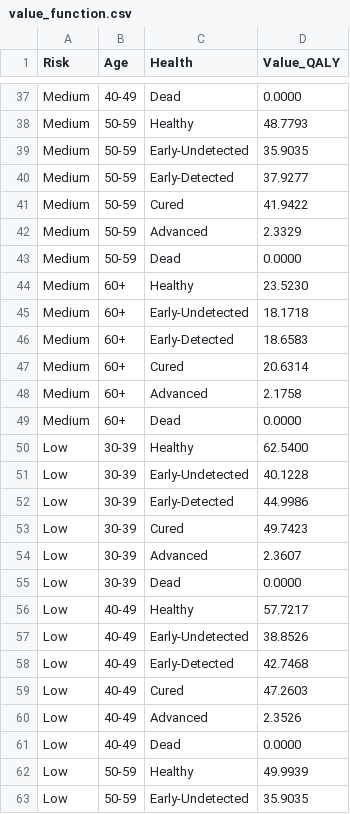
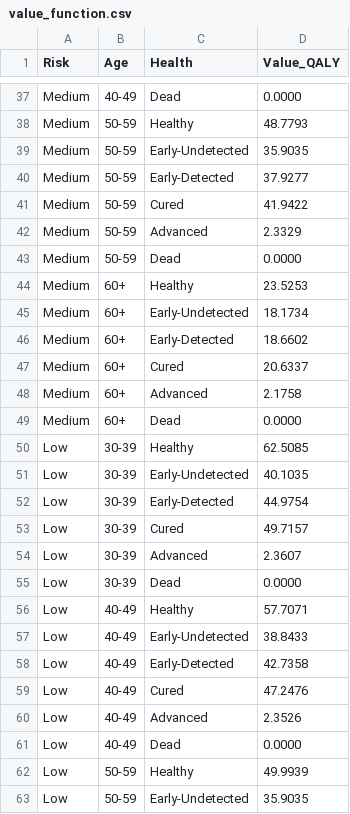
Before and after one commit to whoiskiwi/7375, a CSV file: week_01/results/value_function.csv, drawn as a sheet; only a part is shown, gaps mark what is left out; the diff covers the shown part only.

```diff
--- a/week_01/results/value_function.csv
+++ b/week_01/results/value_function.csv
@@ -43,18 +43,18 @@ Medium,50-59,Advanced,2.3329
 Medium,50-59,Dead,0.0000
-Medium,60+,Healthy,23.5230
-Medium,60+,Early-Undetected,18.1718
-Medium,60+,Early-Detected,18.6583
-Medium,60+,Cured,20.6314
+Medium,60+,Healthy,23.5253
+Medium,60+,Early-Undetected,18.1734
+Medium,60+,Early-Detected,18.6602
+Medium,60+,Cured,20.6337
 Medium,60+,Advanced,2.1758
 Medium,60+,Dead,0.0000
-Low,30-39,Healthy,62.5400
-Low,30-39,Early-Undetected,40.1228
-Low,30-39,Early-Detected,44.9986
-Low,30-39,Cured,49.7423
+Low,30-39,Healthy,62.5085
+Low,30-39,Early-Undetected,40.1035
+Low,30-39,Early-Detected,44.9754
+Low,30-39,Cured,49.7157
 Low,30-39,Advanced,2.3607
 Low,30-39,Dead,0.0000
-Low,40-49,Healthy,57.7217
-Low,40-49,Early-Undetected,38.8526
-Low,40-49,Early-Detected,42.7468
-Low,40-49,Cured,47.2603
+Low,40-49,Healthy,57.7071
+Low,40-49,Early-Undetected,38.8433
+Low,40-49,Early-Detected,42.7358
+Low,40-49,Cured,47.2476
 Low,40-49,Advanced,2.3526
```
Also changed, not shown: 24 edited cells elsewhere in this file, 12 other files.
